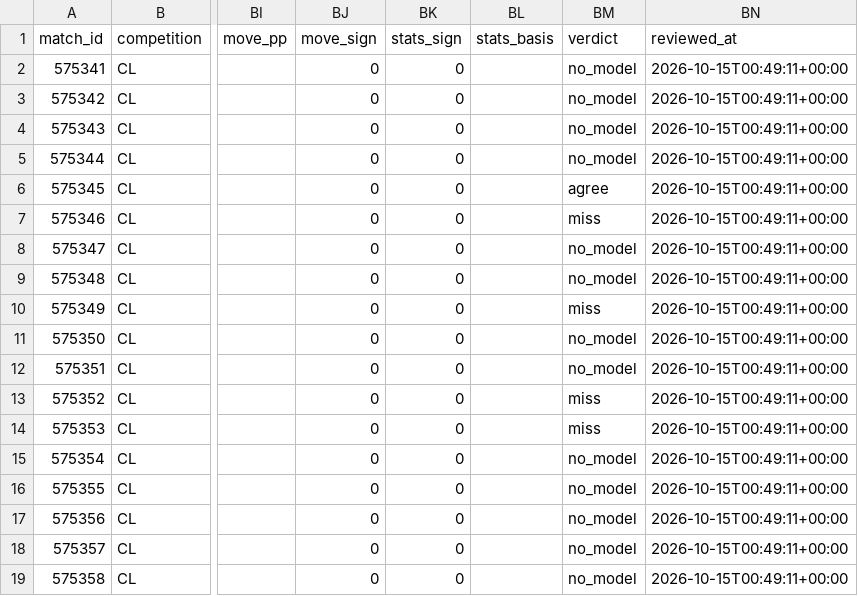
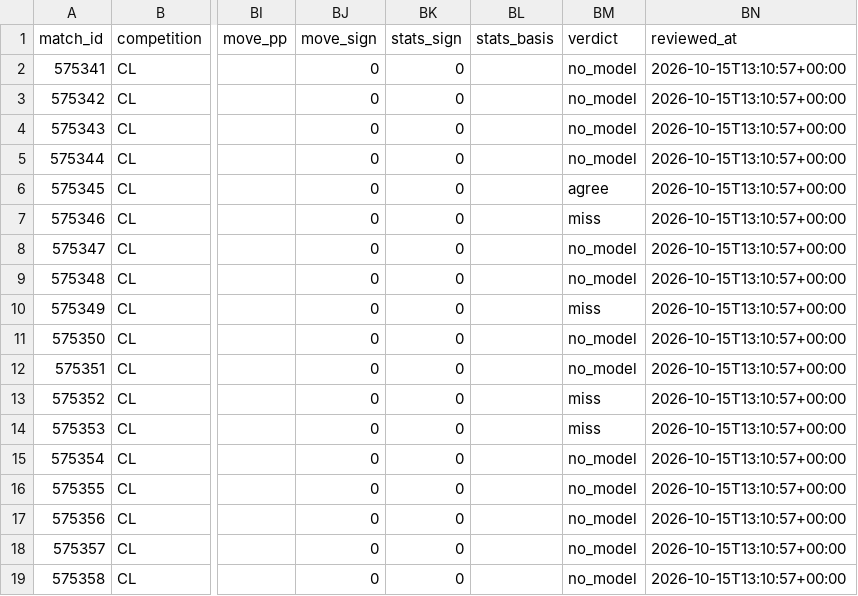
Before and after one commit to panchiyu1-cloud/sports-analyzer, a CSV file: data/reviews/football.csv, drawn as a sheet; only a part is shown, gaps mark what is left out; the diff names each change by its address in the sheet, - before the commit and + after, or states it on an @@ line.

```diff
--- a/data/reviews/football.csv
+++ b/data/reviews/football.csv
-BN2:BN19 (reviewed_at): 2026-10-15T00:49:11+00:00
+BN2:BN19 (reviewed_at): 2026-10-15T13:10:57+00:00
```
Also changed, not shown: data/moves/2026-10.csv, 7 other files.
